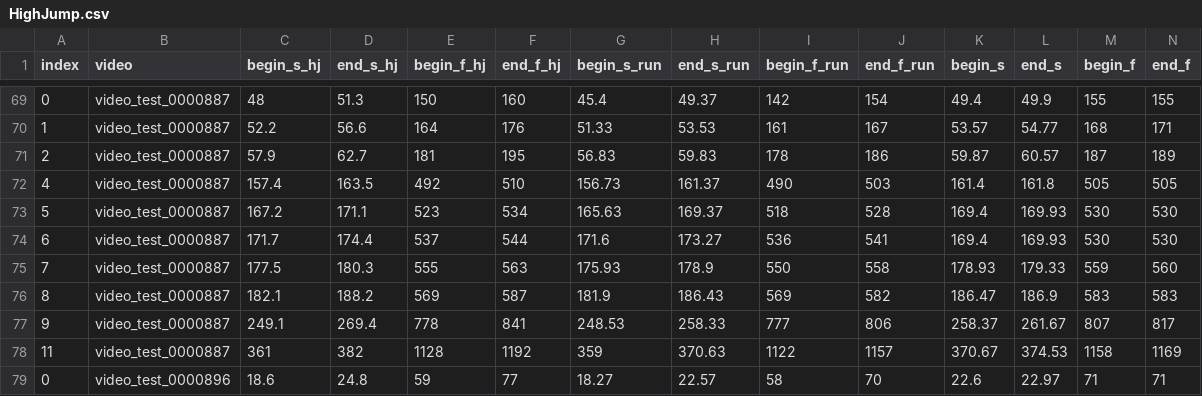
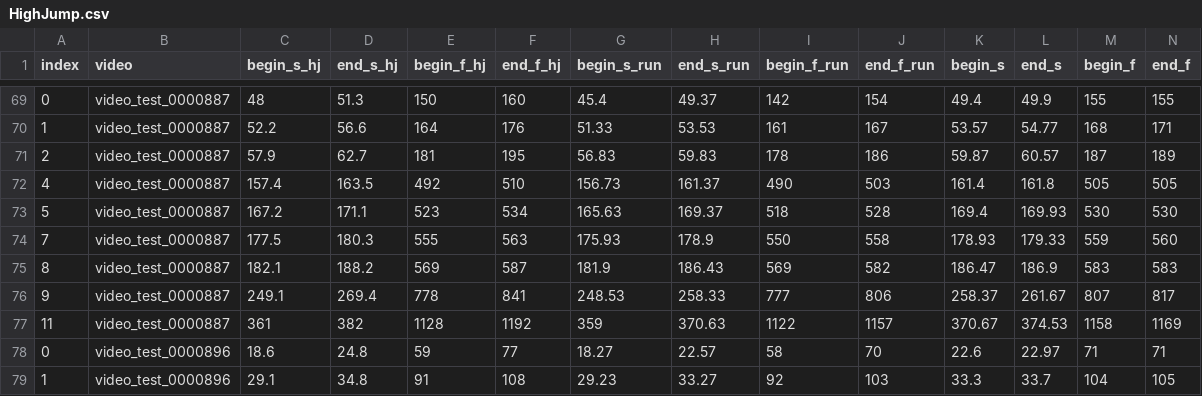
Before and after one commit to Gianlu94/A-neuro-symbolic-approach-for-real-world-event-recognition-from-weak-supervision, a CSV file: datasets/Multi-THUMOS/filtered_se/HighJump.csv, drawn as a sheet; only a part is shown, gaps mark what is left out; the shorter side is filled out with more unchanged rows; rows hold the shown columns only; the diff names each change by its address in the sheet, - before the commit and + after, or states it on an @@ line.

Commit message:
remove not correct example in the test set

```diff
--- a/datasets/Multi-THUMOS/filtered_se/HighJump.csv
+++ b/datasets/Multi-THUMOS/filtered_se/HighJump.csv
-row 74: 6 | video_test_0000887 | 171.7 | 174.4 | 537 | 544 | 171.6 | 173.27 | 536 | 541 | 169.4 | 169.93 | 530 | 530
```
